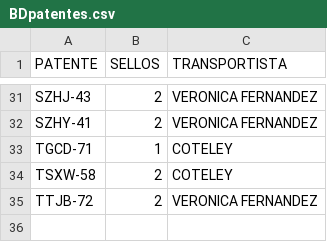
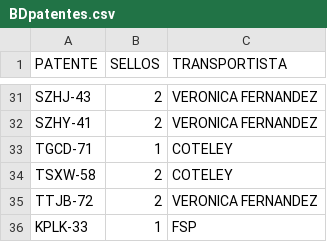
Before and after one commit to SamuelGavilan/BDFSP, a CSV file: BDpatentes.csv, drawn as a sheet; only a part is shown, gaps mark what is left out; the diff names each change by its address in the sheet, - before the commit and + after, or states it on an @@ line.

Commit message:
despacho 4

```diff
--- a/BDpatentes.csv
+++ b/BDpatentes.csv
+row 36: KPLK-33 | 1 | FSP
```
